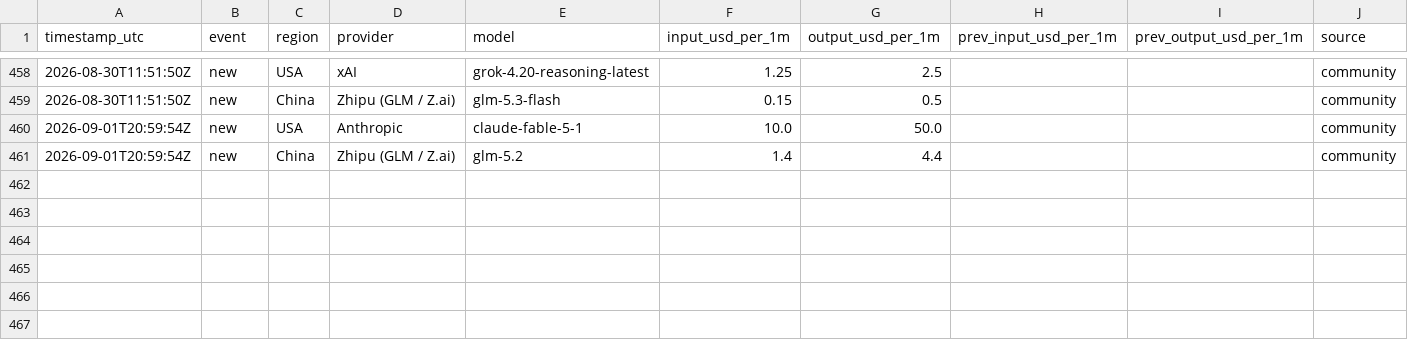
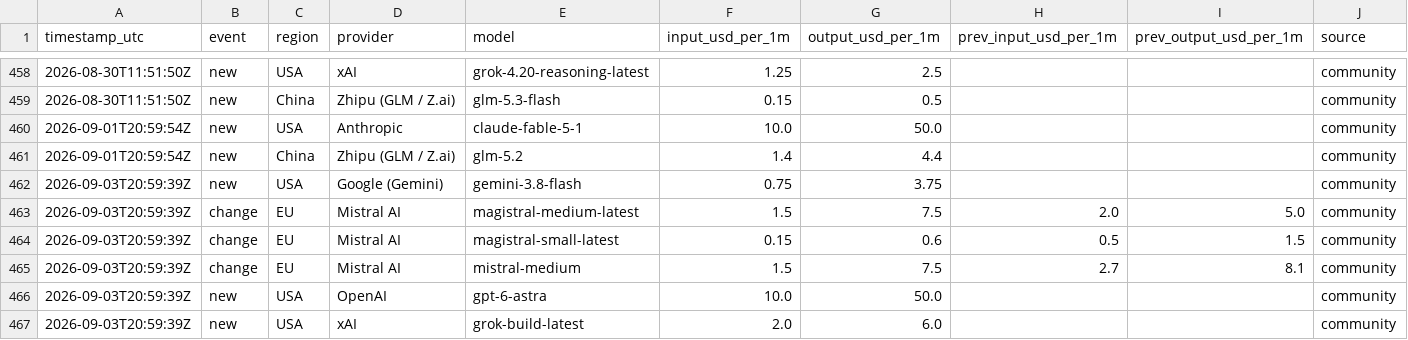
Before and after one commit to Filip-Vitek/ai-prices-monitor, a CSV file: data/prices.csv, drawn as a sheet; only a part is shown, gaps mark what is left out.

```diff
--- a/data/prices.csv
+++ b/data/prices.csv
@@ -461 +461,7 @@ timestamp_utc,event,region,provider,model,input_usd_per_1m,output_usd_per_1m,pre
 2026-09-01T20:59:54Z,new,China,Zhipu (GLM / Z.ai),glm-5.2,1.4,4.4,,,community
+2026-09-03T20:59:39Z,new,USA,Google (Gemini),gemini-3.8-flash,0.75,3.75,,,community
+2026-09-03T20:59:39Z,change,EU,Mistral AI,magistral-medium-latest,1.5,7.5,2.0,5.0,community
+2026-09-03T20:59:39Z,change,EU,Mistral AI,magistral-small-latest,0.15,0.6,0.5,1.5,community
+2026-09-03T20:59:39Z,change,EU,Mistral AI,mistral-medium,1.5,7.5,2.7,8.1,community
+2026-09-03T20:59:39Z,new,USA,OpenAI,gpt-6-astra,10.0,50.0,,,community
+2026-09-03T20:59:39Z,new,USA,xAI,grok-build-latest,2.0,6.0,,,community
```
Also changed, not shown: 1 other file.
